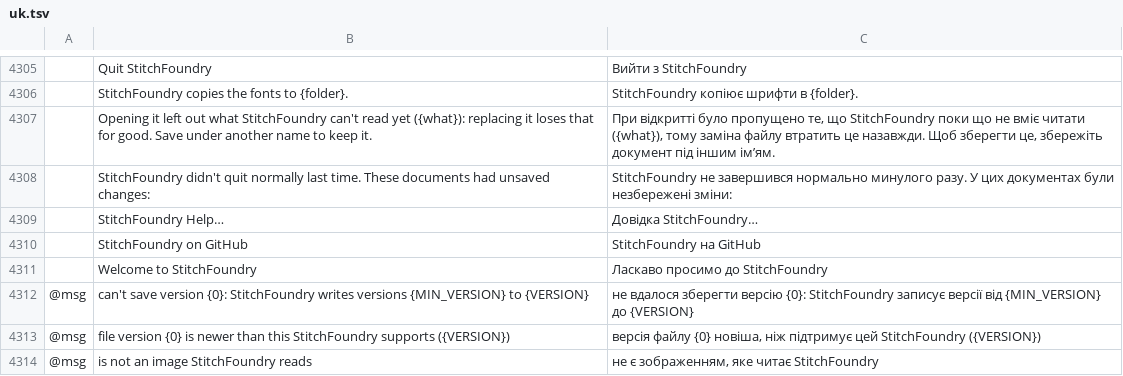
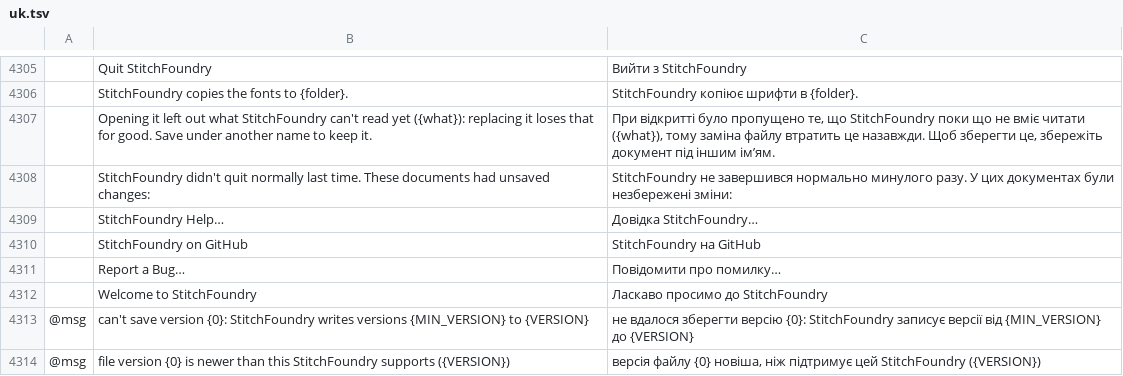
Before and after one commit to SiteSentrix/StitchFoundry, a TSV file: crates/ui-egui/src/i18n/uk.tsv, drawn as a sheet; only a part is shown, gaps mark what is left out; the shorter side is filled out with more unchanged rows; the diff names each change by its address in the sheet, - before the commit and + after, or states it on an @@ line.

```diff
--- a/crates/ui-egui/src/i18n/uk.tsv
+++ b/crates/ui-egui/src/i18n/uk.tsv
+row 4311:  | Report a Bug… | Повідомити про помилку…
```
Also changed, not shown: crates/ui-egui/src/i18n/cs.tsv, crates/ui-egui/src/i18n/es.tsv, 8 other files.
